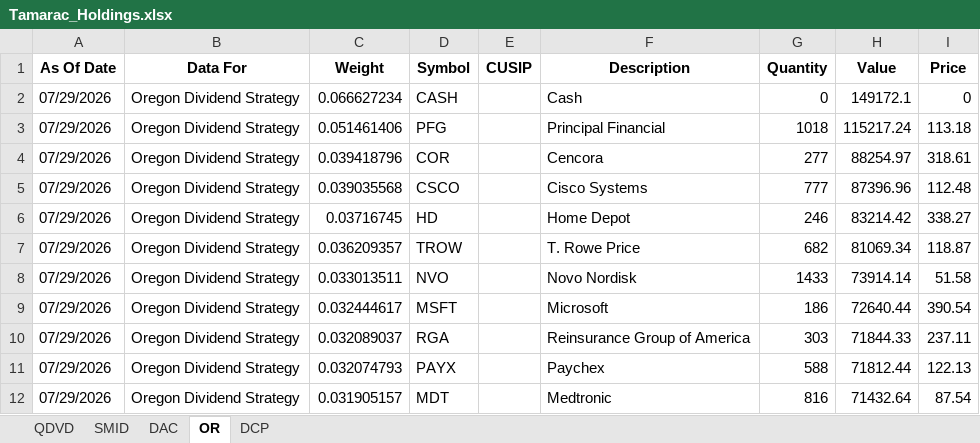
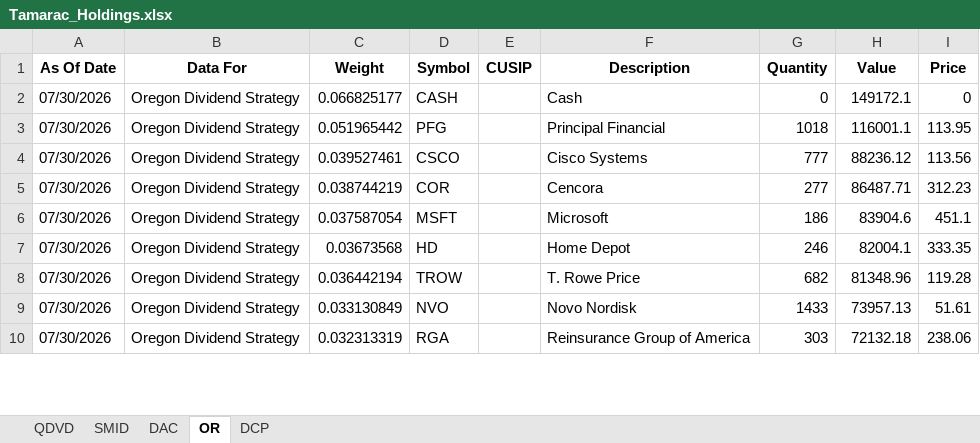
Before and after one commit to ryansadair/mcp-dashboard, an Excel workbook: data/Tamarac_Holdings.xlsx, sheet OR, drawn as a sheet; only a part is shown; values as stored, in another font and other column widths than the file's, no borders; removed rows and columns are numbered as before the commit, all else as after; the diff covers the shown part only; the diff names each change by its address in the sheet, - before the commit and + after, or states it on an @@ line.

```diff
--- a/data/Tamarac_Holdings.xlsx (sheet OR)
+++ b/data/Tamarac_Holdings.xlsx (sheet OR)
-A2:A3 (As Of Date): 07/29/2026
+A2:A3 (As Of Date): 07/30/2026
-C2 (Weight): 0.066627234
+C2 (Weight): 0.066825177
-C3 (Weight): 0.051461406
+C3 (Weight): 0.051965442
-H3 (Value): 115217.24
+H3 (Value): 116001.1
-I3 (Price): 113.18
+I3 (Price): 113.95
-row 4: 07/29/2026 | Oregon Dividend Strategy | 0.039418796 | COR |  | Cencora | 277 | 88254.97 | 318.61
-A4 (As Of Date): 07/29/2026
+A4 (As Of Date): 07/30/2026
-C4 (Weight): 0.039035568
+C4 (Weight): 0.039527461
-H4 (Value): 87396.96
+H4 (Value): 88236.12
-I4 (Price): 112.48
+I4 (Price): 113.56
+row 5: 07/30/2026 | Oregon Dividend Strategy | 0.038744219 | COR |  | Cencora | 277 | 86487.71 | 312.23
+row 6: 07/30/2026 | Oregon Dividend Strategy | 0.037587054 | MSFT |  | Microsoft | 186 | 83904.6 | 451.1
-A7:A9 (As Of Date): 07/29/2026
+A7:A9 (As Of Date): 07/30/2026
-C7 (Weight): 0.03716745
+C7 (Weight): 0.03673568
-H7 (Value): 83214.42
+H7 (Value): 82004.1
-I7 (Price): 338.27
+I7 (Price): 333.35
-C8 (Weight): 0.036209357
+C8 (Weight): 0.036442194
-H8 (Value): 81069.34
+H8 (Value): 81348.96
-I8 (Price): 118.87
+I8 (Price): 119.28
-C9 (Weight): 0.033013511
+C9 (Weight): 0.033130849
-H9 (Value): 73914.14
+H9 (Value): 73957.13
-I9 (Price): 51.58
+I9 (Price): 51.61
-row 9: 07/29/2026 | Oregon Dividend Strategy | 0.032444617 | MSFT |  | Microsoft | 186 | 72640.44 | 390.54
-A10 (As Of Date): 07/29/2026
+A10 (As Of Date): 07/30/2026
-C10 (Weight): 0.032089037
+C10 (Weight): 0.032313319
-H10 (Value): 71844.33
+H10 (Value): 72132.18
-I10 (Price): 237.11
+I10 (Price): 238.06
-row 11: 07/29/2026 | Oregon Dividend Strategy | 0.032074793 | PAYX |  | Paychex | 588 | 71812.44 | 122.13
-row 12: 07/29/2026 | Oregon Dividend Strategy | 0.031905157 | MDT |  | Medtronic | 816 | 71432.64 | 87.54
```
Also changed, not shown: 7 added rows, 5 removed rows and 74 edited cells elsewhere in this sheet, sheet DAC, sheet QDVD, sheet DCP, sheet SMID.
